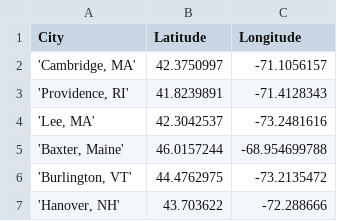
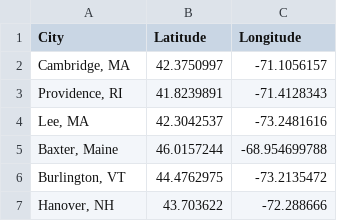
Before and after one commit to espriggs/autumncast-app, a CSV file: backup_city_list.csv, drawn as a sheet.

```diff
--- a/backup_city_list.csv
+++ b/backup_city_list.csv
@@ -1,7 +1,7 @@
 City	Latitude	Longitude
-'Cambridge, MA'	42.3750997	-71.1056157
-'Providence, RI'	41.8239891	-71.4128343
-'Lee, MA'	42.3042537	-73.2481616
-'Baxter, Maine'	46.0157244	-68.954699788
-'Burlington, VT'	44.4762975	-73.2135472
-'Hanover, NH'	43.703622	-72.288666
+Cambridge, MA	42.3750997	-71.1056157
+Providence, RI	41.8239891	-71.4128343
+Lee, MA	42.3042537	-73.2481616
+Baxter, Maine	46.0157244	-68.954699788
+Burlington, VT	44.4762975	-73.2135472
+Hanover, NH	43.703622	-72.288666
```
Also changed, not shown: 2 other files.
